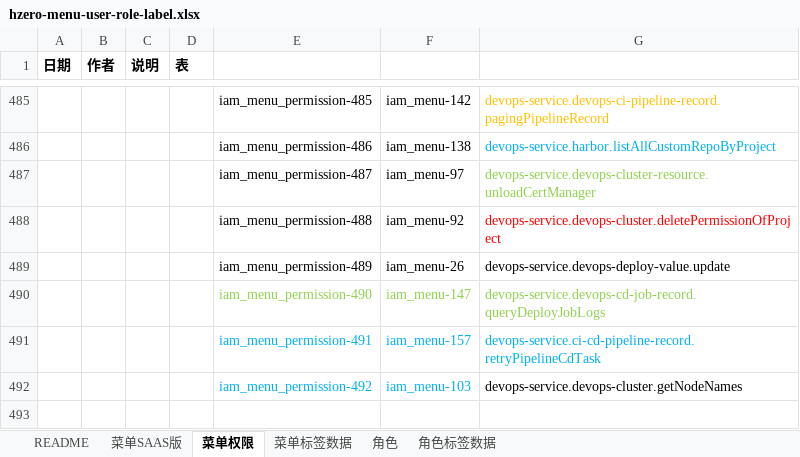
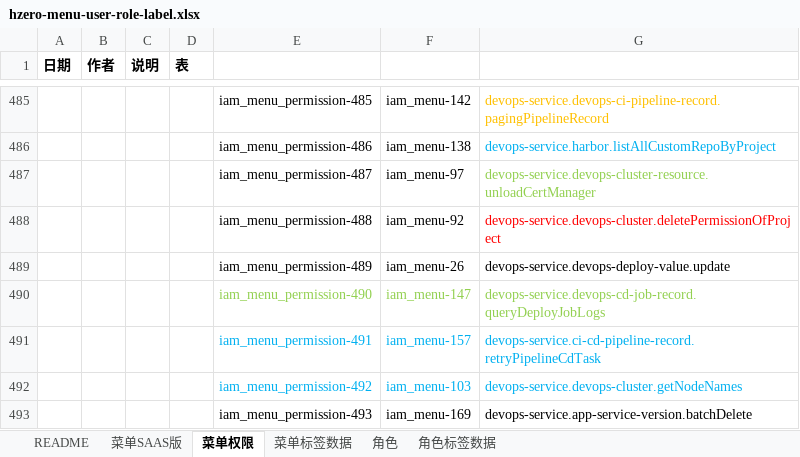
Before and after one commit to open-hand/devops-service, an Excel workbook: src/main/resources/script/db/init-data/devops_service/hzero_platform/hzero-menu-user-role-label.xlsx, sheet 菜单权限, drawn as a sheet; only a part is shown, gaps mark what is left out; values as stored, in another font and other column widths than the file's, no borders; the diff names each change by its address in the sheet, - before the commit and + after, or states it on an @@ line.

```diff
--- a/src/main/resources/script/db/init-data/devops_service/hzero_platform/hzero-menu-user-role-label.xlsx (sheet 菜单权限)
+++ b/src/main/resources/script/db/init-data/devops_service/hzero_platform/hzero-menu-user-role-label.xlsx (sheet 菜单权限)
-G492 text colour: black
+G492 text colour: #00B0F0
+row 493:  |  |  |  | iam_menu_permission-493 | iam_menu-169 | devops-service.app-service-version.batchDelete
```
Also changed, not shown: sheet 菜单SAAS版, sheet 角色.
